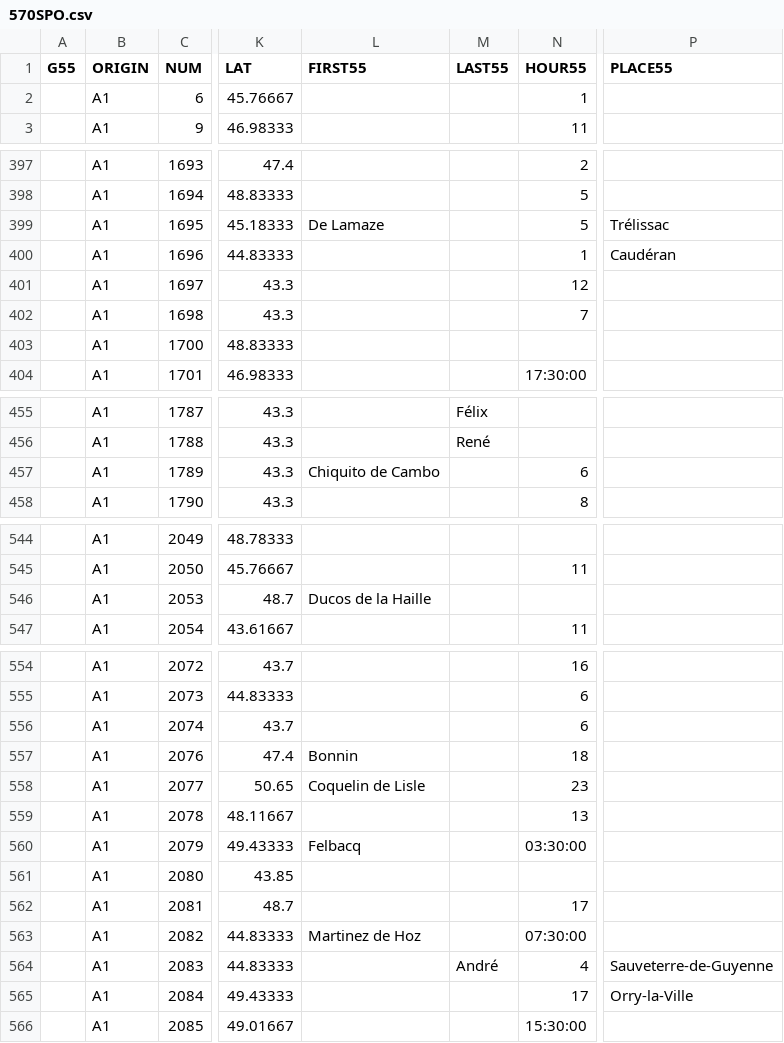
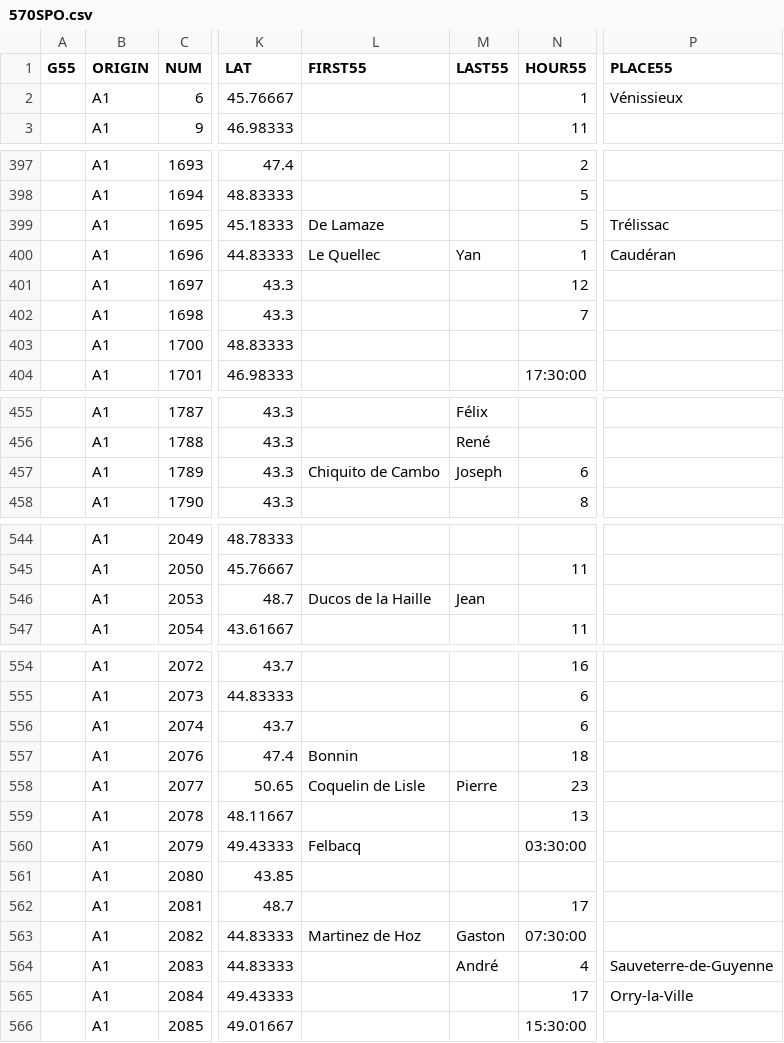
Before and after one commit to tig12/g5, a CSV file: share/5-1955-modified/570SPO.csv, drawn as a sheet; only a part is shown, gaps mark what is left out; the diff covers the shown part only; the diff names each change by its address in the sheet, - before the commit and + after, or states it on an @@ line.

```diff
--- a/share/5-1955-modified/570SPO.csv
+++ b/share/5-1955-modified/570SPO.csv
-P2 (PLACE55): (empty)
+P2 (PLACE55): Vénissieux
-L400 (FIRST55): (empty)
+L400 (FIRST55): Le Quellec
-M400 (LAST55): (empty)
+M400 (LAST55): Yan
-M457 (LAST55): (empty)
+M457 (LAST55): Joseph
-M546 (LAST55): (empty)
+M546 (LAST55): Jean
-M558 (LAST55): (empty)
+M558 (LAST55): Pierre
-M563 (LAST55): (empty)
+M563 (LAST55): Gaston
```
Also changed, not shown: 15 edited cells elsewhere in this file, 4 other files.
